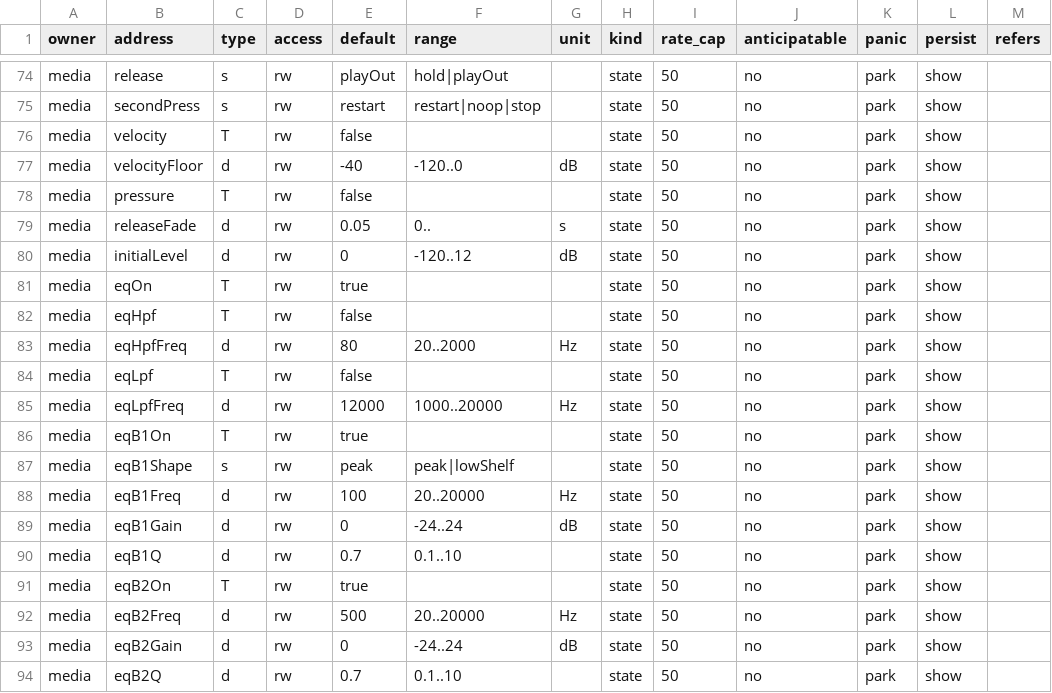
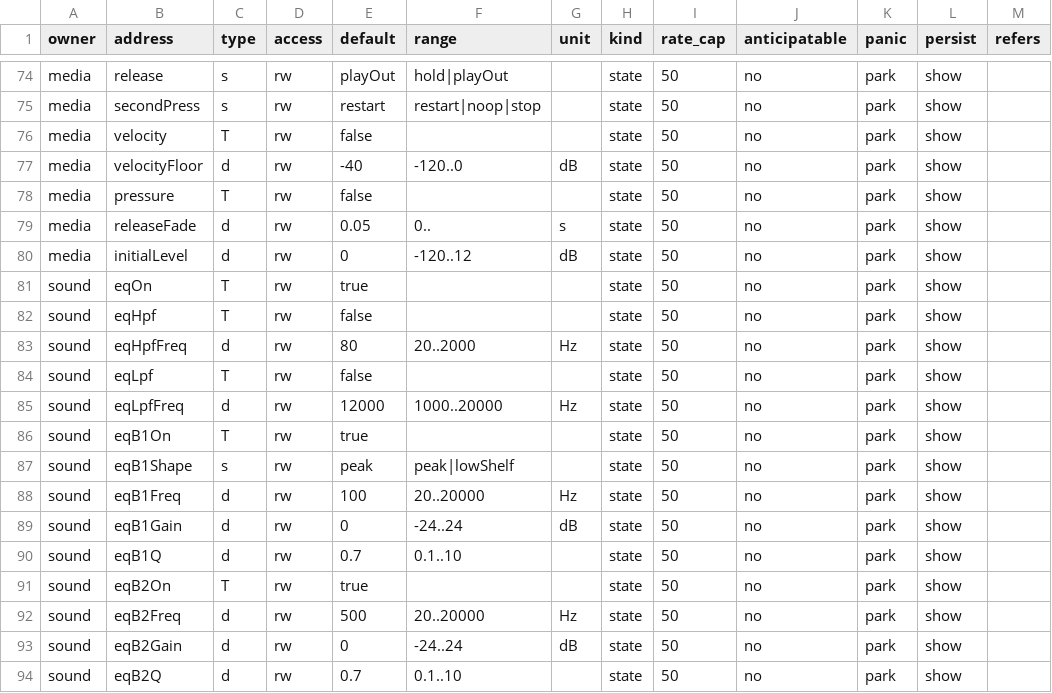
Before and after one commit to pob31/go.dot, a CSV file: docs/parameters/godot-parameters.csv, drawn as a sheet; only a part is shown, gaps mark what is left out; the diff covers the shown part only; the diff names each change by its address in the sheet, - before the commit and + after, or states it on an @@ line.

```diff
--- a/docs/parameters/godot-parameters.csv
+++ b/docs/parameters/godot-parameters.csv
-A81:A94 (owner): media
+A81:A94 (owner): sound
```
Also changed, not shown: 21 edited cells elsewhere in this file, 12 other files.
